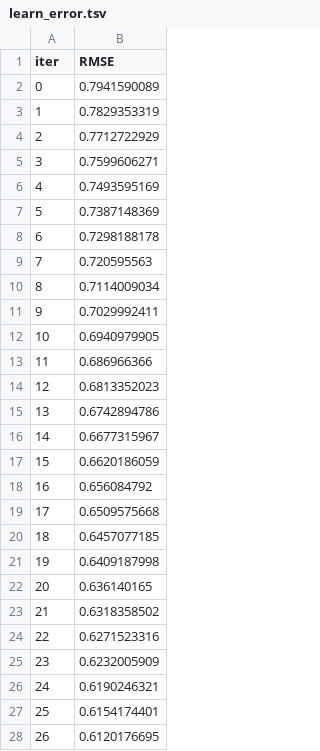
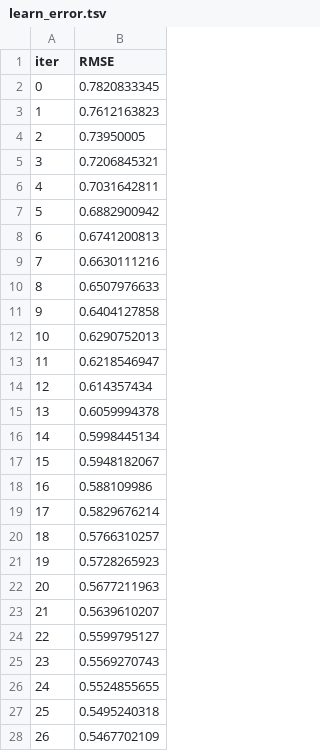
Before and after one commit to ashay-thamankar/end-to-end-wine-quality-fifth, a TSV file: catboost_info/learn_error.tsv, drawn as a sheet; only a part is shown; the diff covers the shown part only.

```diff
--- a/catboost_info/learn_error.tsv
+++ b/catboost_info/learn_error.tsv
@@ -1,28 +1,28 @@
 iter	RMSE
-0	0.7941590089
-1	0.7829353319
-2	0.7712722929
-3	0.7599606271
-4	0.7493595169
-5	0.7387148369
-6	0.7298188178
-7	0.720595563
-8	0.7114009034
-9	0.7029992411
-10	0.6940979905
-11	0.686966366
-12	0.6813352023
-13	0.6742894786
-14	0.6677315967
-15	0.6620186059
-16	0.656084792
-17	0.6509575668
-18	0.6457077185
-19	0.6409187998
-20	0.636140165
-21	0.6318358502
-22	0.6271523316
-23	0.6232005909
-24	0.6190246321
-25	0.6154174401
-26	0.6120176695
+0	0.7820833345
+1	0.7612163823
+2	0.73950005
+3	0.7206845321
+4	0.7031642811
+5	0.6882900942
+6	0.6741200813
+7	0.6630111216
+8	0.6507976633
+9	0.6404127858
+10	0.6290752013
+11	0.6218546947
+12	0.614357434
+13	0.6059994378
+14	0.5998445134
+15	0.5948182067
+16	0.588109986
+17	0.5829676214
+18	0.5766310257
+19	0.5728265923
+20	0.5677211963
+21	0.5639610207
+22	0.5599795127
+23	0.5569270743
+24	0.5524855655
+25	0.5495240318
+26	0.5467702109
```
Also changed, not shown: 73 edited cells elsewhere in this file, catboost_info/time_left.tsv, 9 other files.
